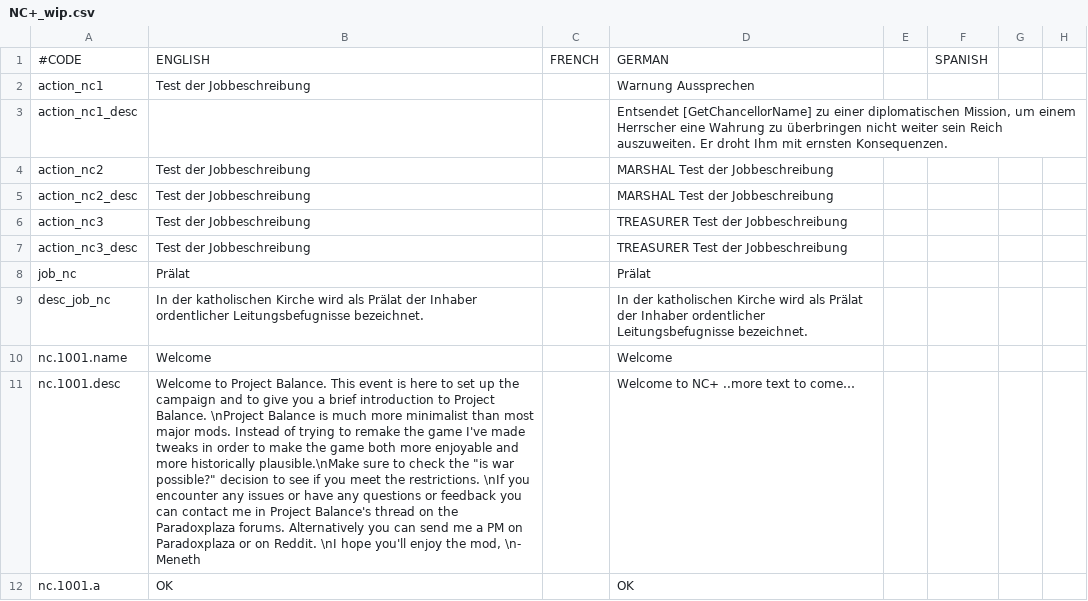
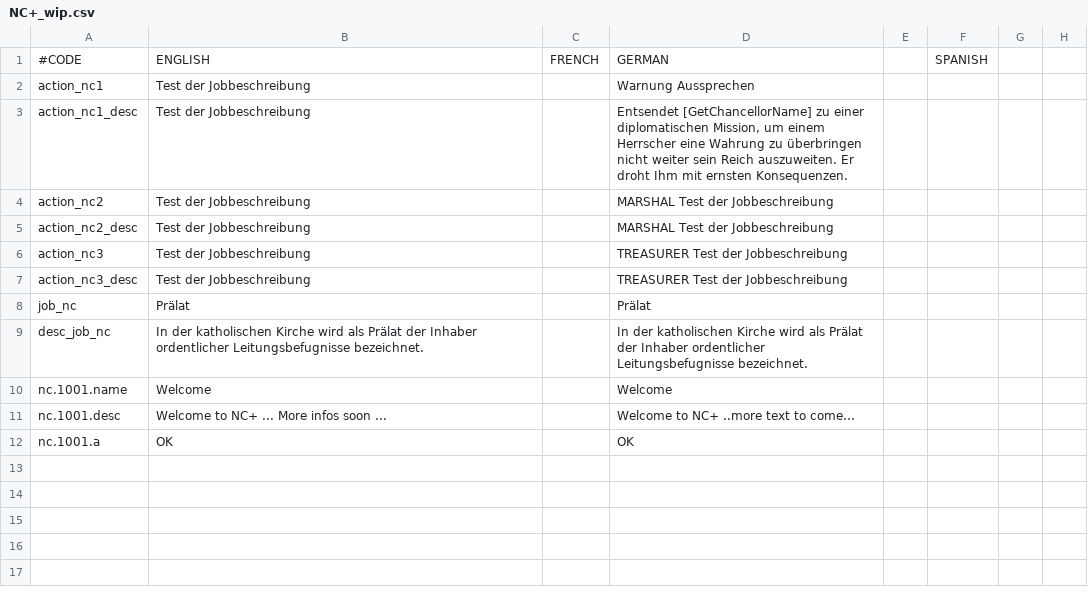
Before and after one commit to EOOQE/NC-Plus, a CSV file: NC+/localisation/NC+_wip.csv, drawn as a sheet; only a part is shown; the diff names each change by its address in the sheet, - before the commit and + after, or states it on an @@ line.

```diff
--- a/NC+/localisation/NC+_wip.csv
+++ b/NC+/localisation/NC+_wip.csv
-B3: (empty)
+B3: Test der Jobbeschreibung
-B11: Welcome to Project Balance. This event is here to set up the campaign and to give you a brief introduction to Project Balance. \nProject Balance is much more minimalist than most major mods. Instead of trying to remake the game I've made tweaks in order to make the game both more enjoyable and more historically plausible.\nMake sure to check the "is war possible?" decision to see if you meet the restrictions. \nIf you encounter any issues or have any questions or feedback you can contact me in Project Balance's thread on the Paradoxplaza forums. Alternatively you can send me a PM on Paradoxplaza or on Reddit. \nI hope you'll enjoy the mod, \n- Meneth
+B11: Welcome to NC+ ... More infos soon ...
```
Also changed, not shown: 10 other files.
